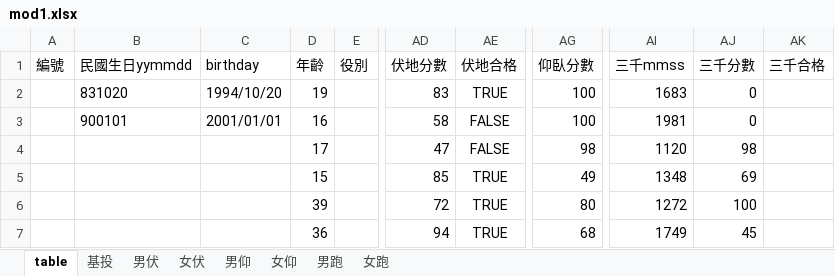
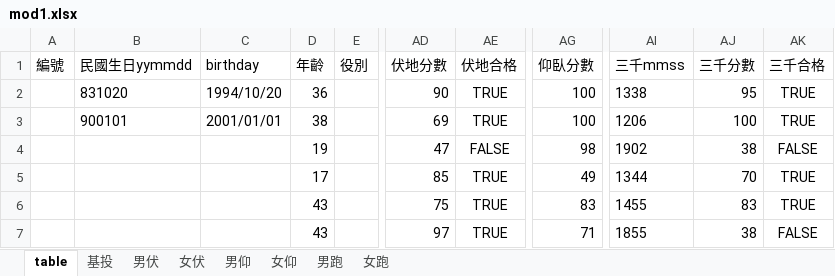
Before and after one commit to 0100Light/pe-calc, an Excel workbook: mod1.xlsx, sheet table, drawn as a sheet; only a part is shown, gaps mark what is left out; values as stored, in another font and other column widths than the file's, no borders; the diff covers the shown part only; the diff names each change by its address in the sheet, - before the commit and + after, or states it on an @@ line.

Commit message:
m.run.score

```diff
--- a/mod1.xlsx (sheet table)
+++ b/mod1.xlsx (sheet table)
-D2 (年齡): 19
+D2 (年齡): 36
-AD2 (伏地分數): 83
+AD2 (伏地分數): 90
-AI2 (三千mmss): 1683
+AI2 (三千mmss): 1338
-AJ2 (三千分數): 0
+AJ2 (三千分數): 95
-AK2:AK3 (三千合格): (empty)
+AK2:AK3 (三千合格): TRUE
-D3 (年齡): 16
+D3 (年齡): 38
-AD3 (伏地分數): 58
+AD3 (伏地分數): 69
-AE3 (伏地合格): FALSE
+AE3 (伏地合格): TRUE
-AI3 (三千mmss): 1981
+AI3 (三千mmss): 1206
-AJ3 (三千分數): 0
+AJ3 (三千分數): 100
-D4 (年齡): 17
+D4 (年齡): 19
-AI4 (三千mmss): 1120
+AI4 (三千mmss): 1902
-AJ4 (三千分數): 98
+AJ4 (三千分數): 38
-AK4 (三千合格): (empty)
+AK4 (三千合格): FALSE
-D5 (年齡): 15
+D5 (年齡): 17
-AI5 (三千mmss): 1348
+AI5 (三千mmss): 1344
-AJ5 (三千分數): 69
+AJ5 (三千分數): 70
-AK5:AK6 (三千合格): (empty)
+AK5:AK6 (三千合格): TRUE
-D6 (年齡): 39
+D6 (年齡): 43
-AD6 (伏地分數): 72
+AD6 (伏地分數): 75
-AG6 (仰臥分數): 80
+AG6 (仰臥分數): 83
-AI6 (三千mmss): 1272
+AI6 (三千mmss): 1455
-AJ6 (三千分數): 100
+AJ6 (三千分數): 83
-D7 (年齡): 36
+D7 (年齡): 43
-AD7 (伏地分數): 94
+AD7 (伏地分數): 97
-AG7 (仰臥分數): 68
+AG7 (仰臥分數): 71
-AI7 (三千mmss): 1749
+AI7 (三千mmss): 1855
-AJ7 (三千分數): 45
+AJ7 (三千分數): 38
-AK7 (三千合格): (empty)
+AK7 (三千合格): FALSE
```
Also changed, not shown: 16 added rows, 16 removed rows and 74 edited cells elsewhere in this sheet, sheet 男跑.
